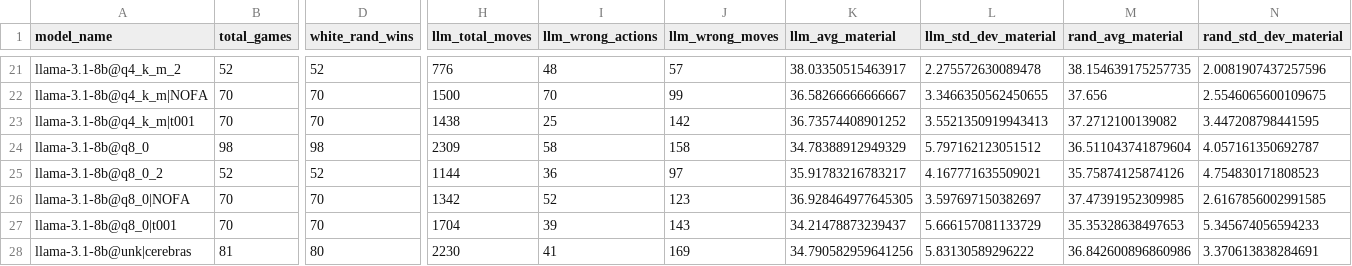
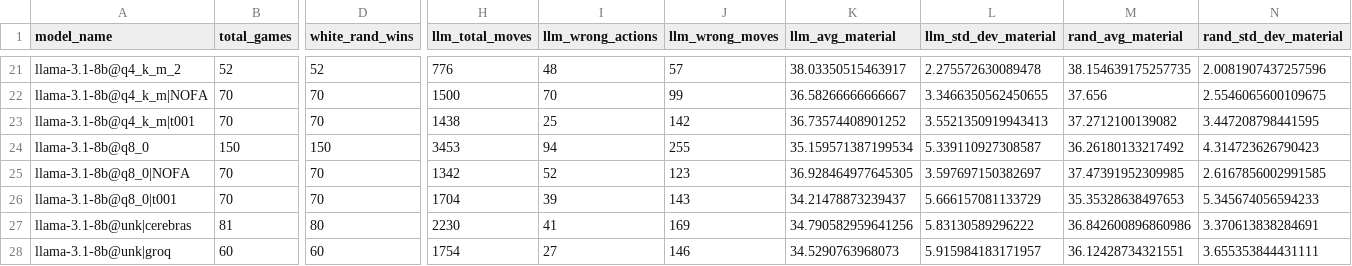
Before and after one commit to maxim-saplin/llm_chess, a CSV file: quantization_research/aggr.csv, drawn as a sheet; only a part is shown, gaps mark what is left out; the shorter side is filled out with more unchanged rows; rows hold the shown columns only; the diff covers the shown part only; the diff names each change by its address in the sheet, - before the commit and + after, or states it on an @@ line.

Commit message:
Quant rsch, standard error

```diff
--- a/quantization_research/aggr.csv
+++ b/quantization_research/aggr.csv
-B24 (total_games): 98
+B24 (total_games): 150
-D24 (white_rand_wins): 98
+D24 (white_rand_wins): 150
-H24 (llm_total_moves): 2309
+H24 (llm_total_moves): 3453
-I24 (llm_wrong_actions): 58
+I24 (llm_wrong_actions): 94
-J24 (llm_wrong_moves): 158
+J24 (llm_wrong_moves): 255
-K24 (llm_avg_material): 34.78388912949329
+K24 (llm_avg_material): 35.159571387199534
-L24 (llm_std_dev_material): 5.797162123051512
+L24 (llm_std_dev_material): 5.339110927308587
-M24 (rand_avg_material): 36.511043741879604
+M24 (rand_avg_material): 36.26180133217492
-N24 (rand_std_dev_material): 4.057161350692787
+N24 (rand_std_dev_material): 4.314723626790423
-row 25: llama-3.1-8b@q8_0_2 | 52 | 52 | 1144 | 36 | 97 | 35.91783216783217 | 4.167771635509021 | 35.75874125874126 | 4.754830171808523
```
Also changed, not shown: 10 edited cells elsewhere in this file, 1 other file.
